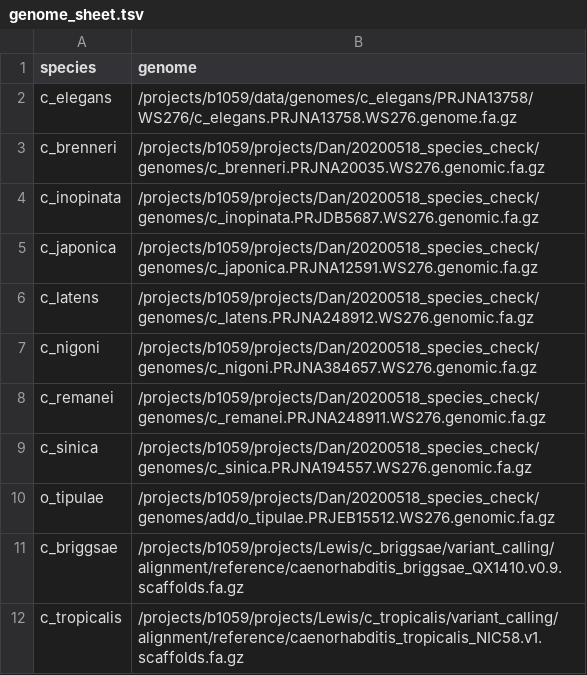
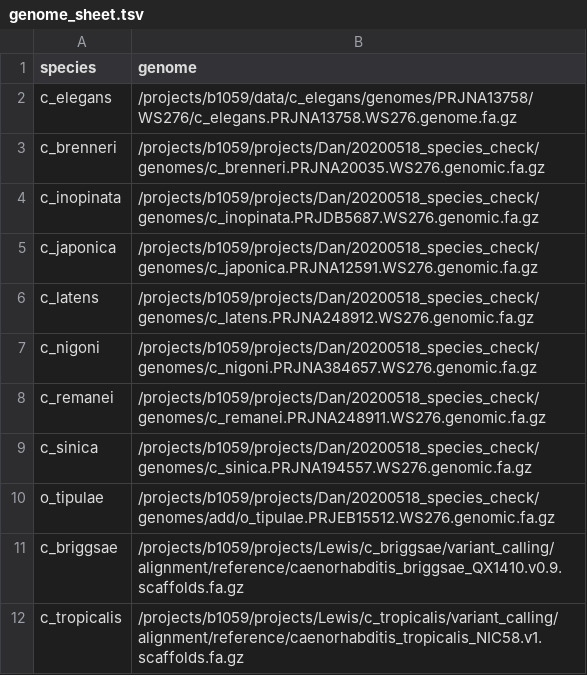
Before and after one commit to AndersenLab/trim-fq-nf, a TSV file: bin/genome_sheet.tsv, drawn as a sheet.

```diff
--- a/bin/genome_sheet.tsv
+++ b/bin/genome_sheet.tsv
@@ -1,3 +1,3 @@
 species	genome
-c_elegans	/projects/b1059/data/genomes/c_elegans/PRJNA13758/WS276/c_elegans.PRJNA13758.WS276.genome.fa.gz
+c_elegans	/projects/b1059/data/c_elegans/genomes/PRJNA13758/WS276/c_elegans.PRJNA13758.WS276.genome.fa.gz
 c_brenneri	/projects/b1059/projects/Dan/20200518_species_check/genomes/c_brenneri.PRJNA20035.WS276.genomic.fa.gz
```
Also changed, not shown: 3 other files.
